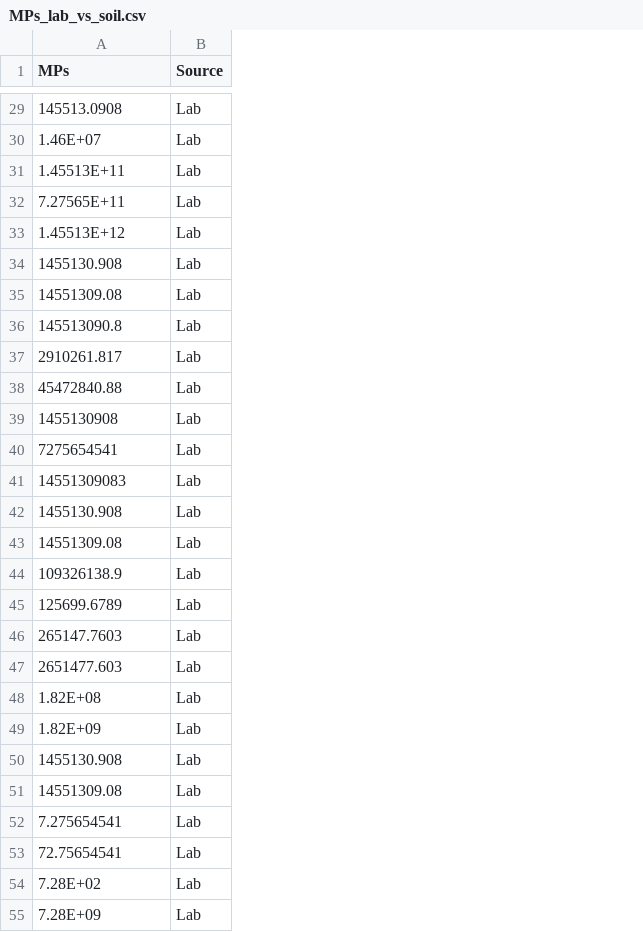
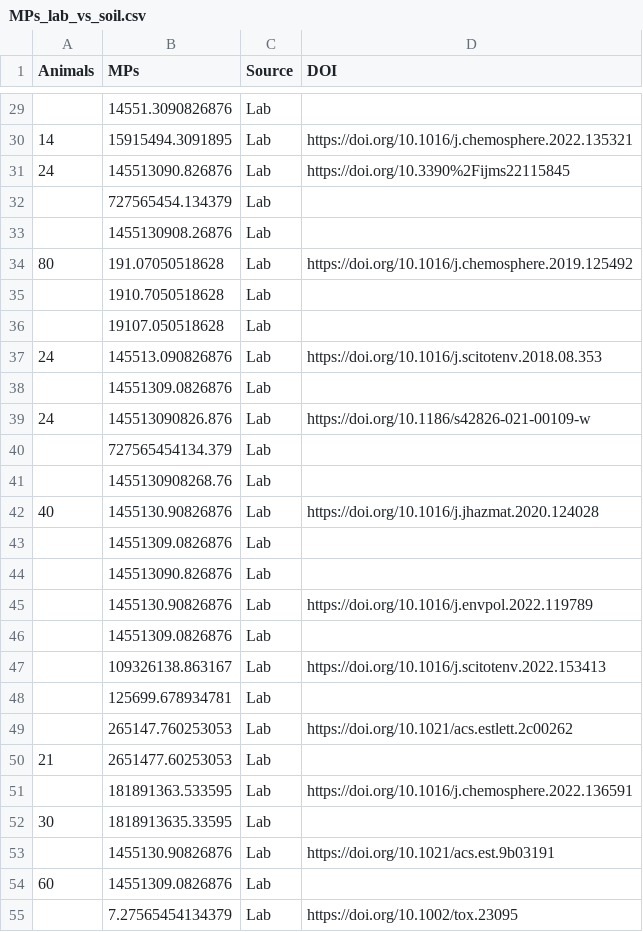
Before and after one commit to QuantitativeEcologyLab/MP_Disconnect, a CSV file: Data/MPs_lab_vs_soil.csv, drawn as a sheet; only a part is shown, gaps mark what is left out; addresses are those after the commit; the diff covers the shown part only; the diff names each change by its address in the sheet, - before the commit and + after, or states it on an @@ line.

```diff
--- a/Data/MPs_lab_vs_soil.csv
+++ b/Data/MPs_lab_vs_soil.csv
+column A (Animals), rows 30-54: 14 | 24 |  |  | 80 |  |  | 24 |  | 24 |  |  | 40 |  |  |  |  |  |  |  | 21 |  | 30 |  | 60
+column D (DOI), rows 30-55: https://doi.org/10.1016/j.chemosphere.2022.135321 | https://doi.org/10.3390%2Fijms22115845 |  |  | https://doi.org/10.1016/j.chemosphere.2019.125492 |  |  | https://doi.org/10.1016/j.scitotenv.2018.08.353 |  | https://doi.org/10.1186/s42826-021-00109-w |  |  | https://doi.org/10.1016/j.jhazmat.2020.124028 |  |  | https://doi.org/10.1016/j.envpol.2022.119789 |  | https://doi.org/10.1016/j.scitotenv.2022.153413 |  | https://doi.org/10.1021/acs.estlett.2c00262 |  | https://doi.org/10.1016/j.chemosphere.2022.136591 |  | https://doi.org/10.1021/acs.est.9b03191 |  | https://doi.org/10.1002/tox.23095
-B29 (MPs): 145513.0908
+B29 (MPs): 14551.3090826876
-B30 (MPs): 1.46E+07
+B30 (MPs): 15915494.3091895
-B31 (MPs): 1.45513E+11
+B31 (MPs): 145513090.826876
-B32 (MPs): 7.27565E+11
+B32 (MPs): 727565454.134379
-B33 (MPs): 1.45513E+12
+B33 (MPs): 1455130908.26876
-B34 (MPs): 1455130.908
+B34 (MPs): 191.07050518628
-B35 (MPs): 14551309.08
+B35 (MPs): 1910.7050518628
-B36 (MPs): 145513090.8
+B36 (MPs): 19107.050518628
-B37 (MPs): 2910261.817
+B37 (MPs): 145513.090826876
-B38 (MPs): 45472840.88
+B38 (MPs): 14551309.0826876
-B39 (MPs): 1455130908
+B39 (MPs): 145513090826.876
-B40 (MPs): 7275654541
+B40 (MPs): 727565454134.379
-B41 (MPs): 14551309083
+B41 (MPs): 1455130908268.76
-B42 (MPs): 1455130.908
+B42 (MPs): 1455130.90826876
-B43 (MPs): 14551309.08
+B43 (MPs): 14551309.0826876
-B44 (MPs): 109326138.9
+B44 (MPs): 145513090.826876
-B45 (MPs): 125699.6789
+B45 (MPs): 1455130.90826876
-B46 (MPs): 265147.7603
+B46 (MPs): 14551309.0826876
-B47 (MPs): 2651477.603
+B47 (MPs): 109326138.863167
-B48 (MPs): 1.82E+08
+B48 (MPs): 125699.678934781
-B49 (MPs): 1.82E+09
+B49 (MPs): 265147.760253053
-B50 (MPs): 1455130.908
+B50 (MPs): 2651477.60253053
-B51 (MPs): 14551309.08
+B51 (MPs): 181891363.533595
-B52 (MPs): 7.275654541
+B52 (MPs): 1818913635.33595
-B53 (MPs): 72.75654541
+B53 (MPs): 1455130.90826876
-B54 (MPs): 7.28E+02
+B54 (MPs): 14551309.0826876
-B55 (MPs): 7.28E+09
+B55 (MPs): 7.27565454134379
```
Also changed, not shown: 5 added rows, 6 removed rows and 49 edited cells elsewhere in this file, Data/Polymers.csv, 5 other files.
